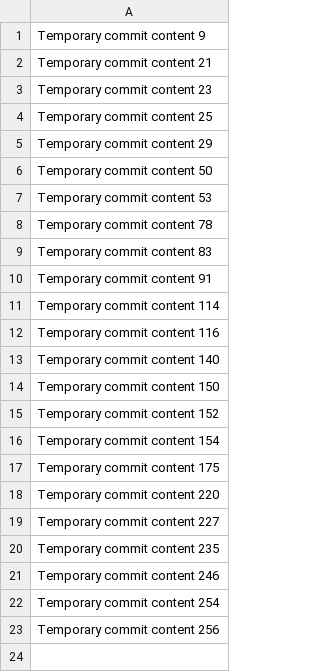
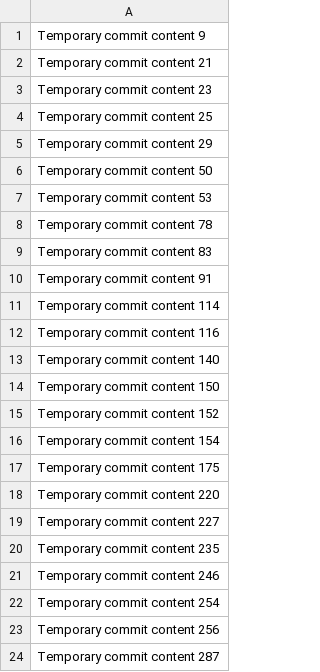
Before and after one commit to nurnaxandrey/CodeCrafter, a CSV file: data.csv, drawn as a sheet; the diff names each change by its address in the sheet, - before the commit and + after, or states it on an @@ line.

```diff
--- a/data.csv
+++ b/data.csv
+row 24: Temporary commit content 287
```
